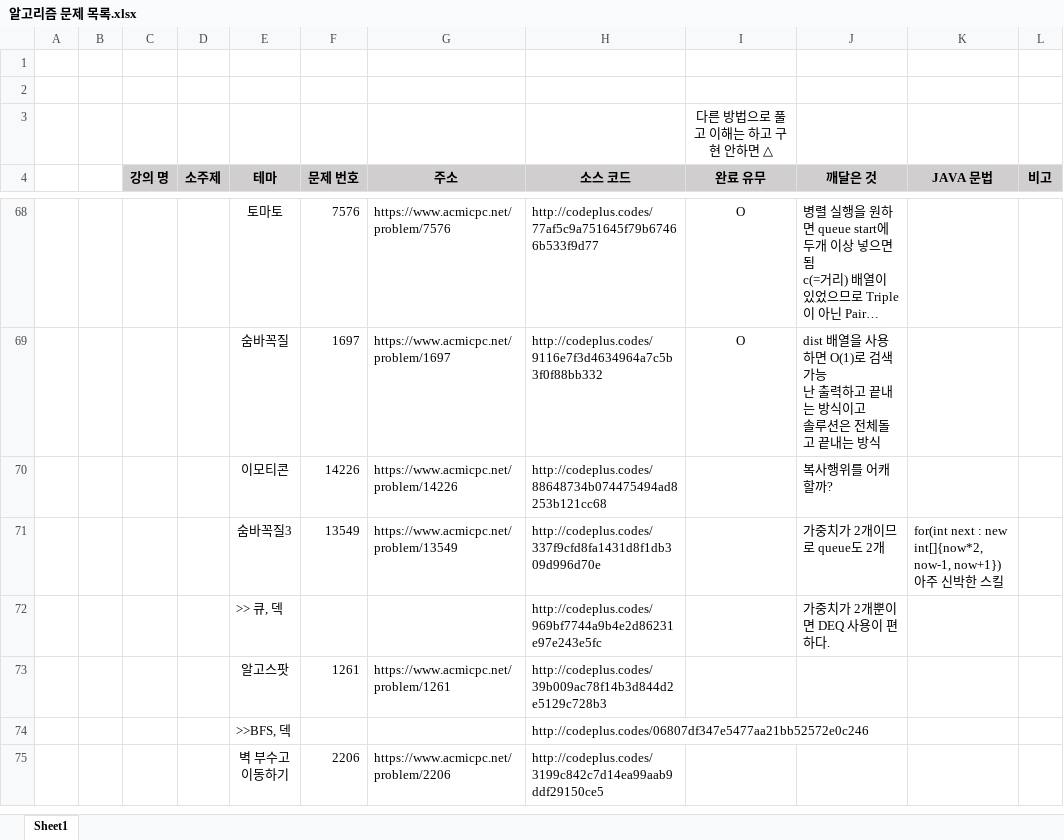
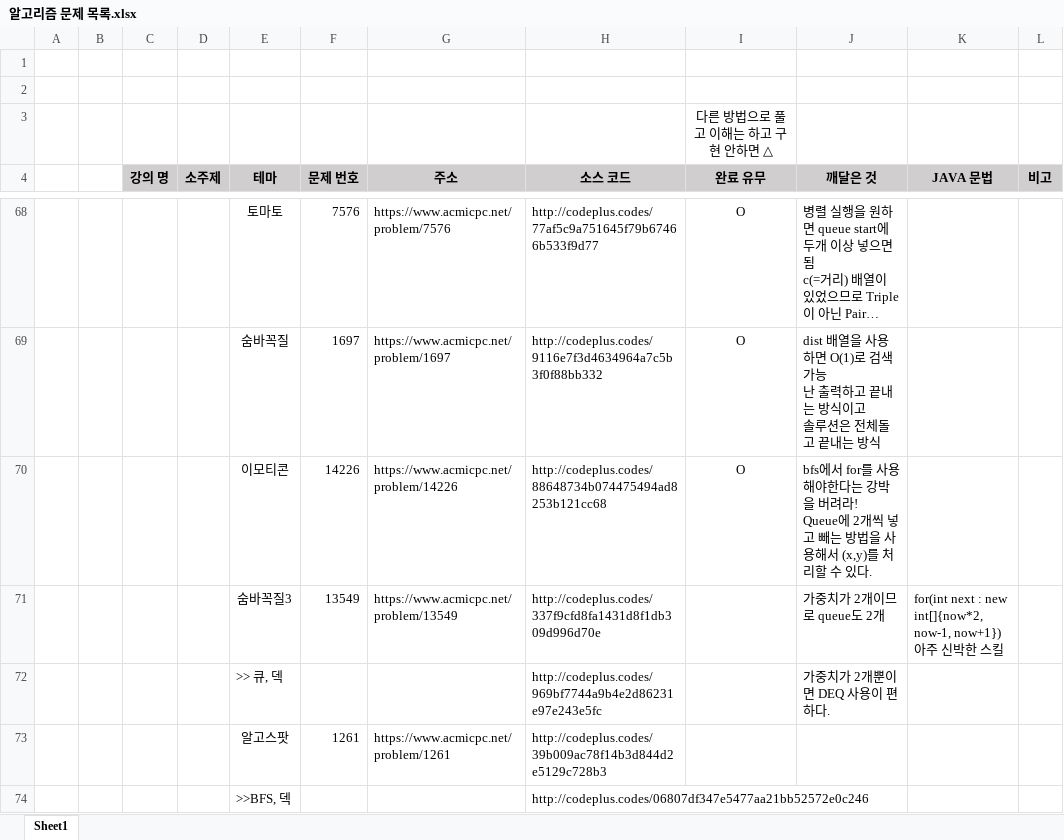
Before and after one commit to SeongJinSong/Algorithm, an Excel workbook: doc/알고리즘 문제 목록.xlsx, sheet Sheet1, drawn as a sheet; only a part is shown, gaps mark what is left out; the shorter side is filled out with more unchanged rows; long unchanged cells end in …; values as stored, in another font and other column widths than the file's, no borders; ↵ is a line break in a cell; the diff names each change by its address in the sheet, - before the commit and + after, or states it on an @@ line.

```diff
--- a/doc/알고리즘 문제 목록.xlsx (sheet Sheet1)
+++ b/doc/알고리즘 문제 목록.xlsx (sheet Sheet1)
-I70 (완료 유무): (empty)
+I70 (완료 유무): O
-J70 (깨달은 것): 복사행위를 어캐할까?
+J70 (깨달은 것): bfs에서 for를 사용해야한다는 강박을 버려라! ↵ Queue에 2개씩 넣고 빼는 방법을 사용해서 (x,y)를 처리할 수 있다.
```
Also changed, not shown: 1 other file.
